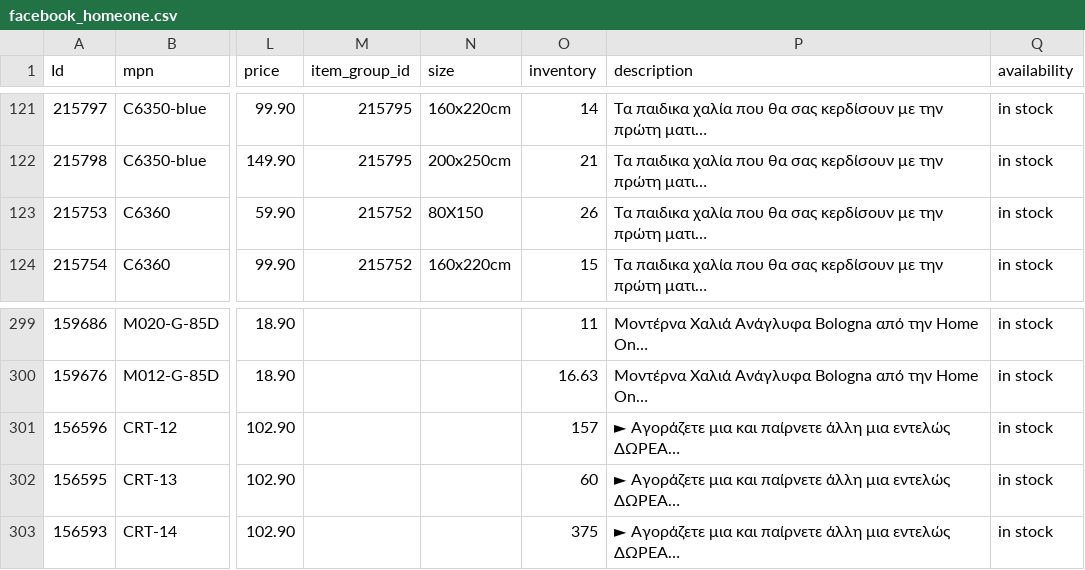
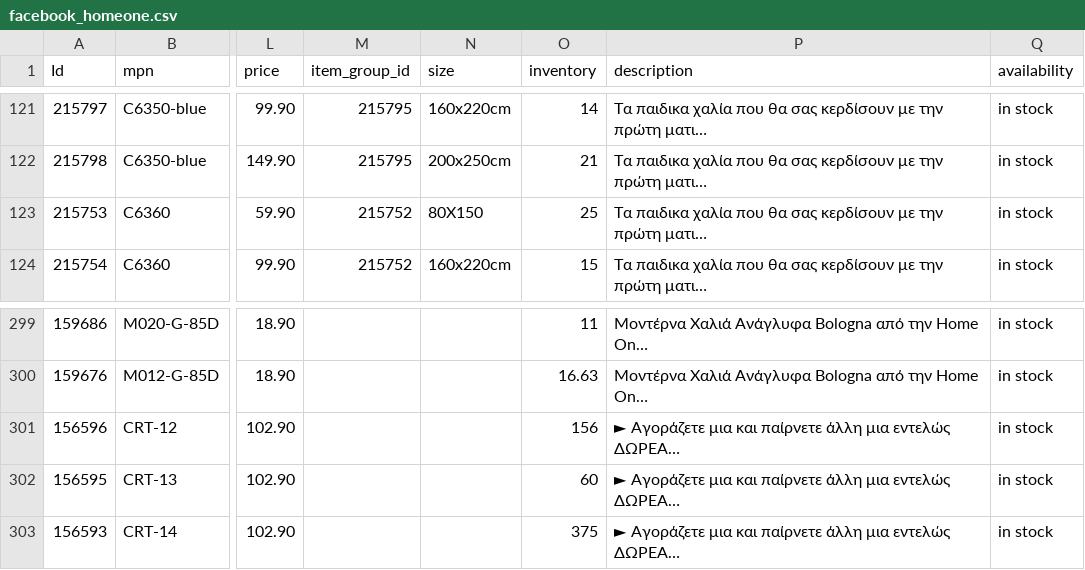
Before and after one commit to esalesg/product-feed, a CSV file: facefeed/facebook_homeone.csv, drawn as a sheet; only a part is shown, gaps mark what is left out; long unchanged cells end in …; the diff names each change by its address in the sheet, - before the commit and + after, or states it on an @@ line.

Commit message:
updater.py | 01/10/22 19:48 Automated update

```diff
--- a/facefeed/facebook_homeone.csv
+++ b/facefeed/facebook_homeone.csv
-O123 (inventory): 26
+O123 (inventory): 25
-O301 (inventory): 157
+O301 (inventory): 156
```
